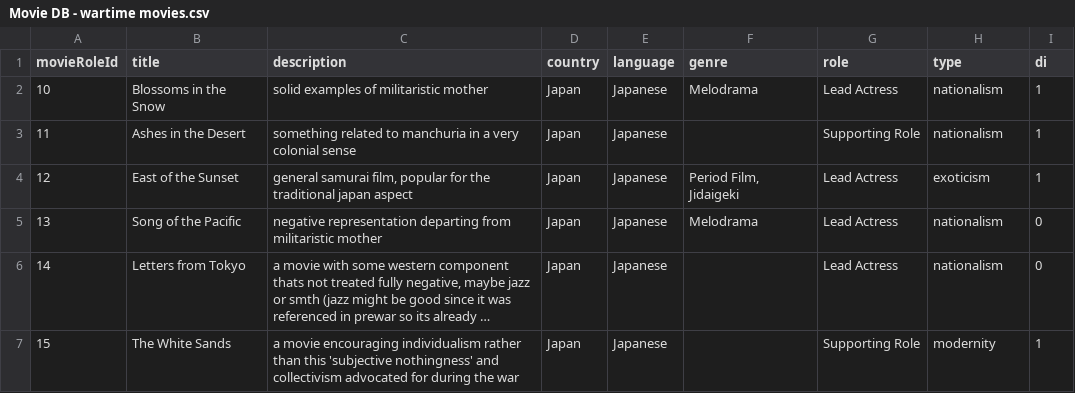
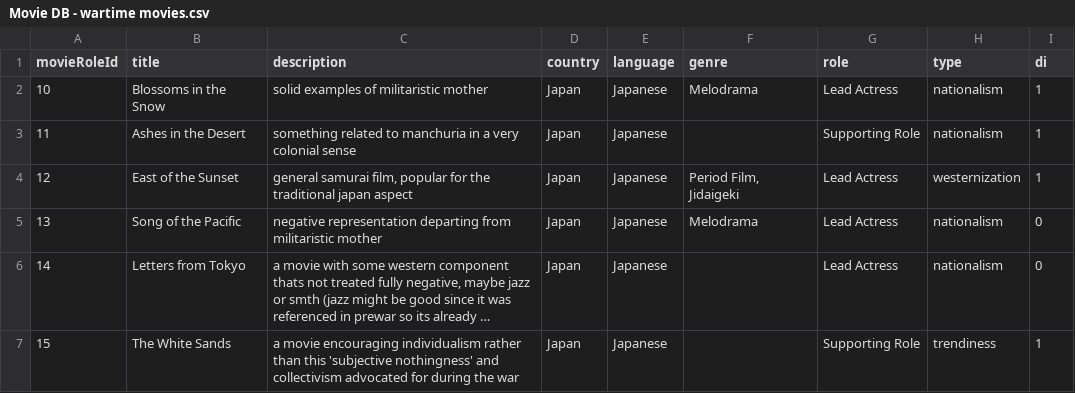
Before and after one commit to siddharth-iyer1/star-team-japanlab, a CSV file: star team/game/csv files/Movie DB - wartime movies.csv, drawn as a sheet; long unchanged cells end in …; the diff names each change by its address in the sheet, - before the commit and + after, or states it on an @@ line.

```diff
--- a/star team/game/csv files/Movie DB - wartime movies.csv
+++ b/star team/game/csv files/Movie DB - wartime movies.csv
-H4 (type): exoticism
+H4 (type): westernization
-H7 (type): modernity
+H7 (type): trendiness
```
Also changed, not shown: star team/game/csv files/Movie DB - prewar movies.csv, 40 other files.
